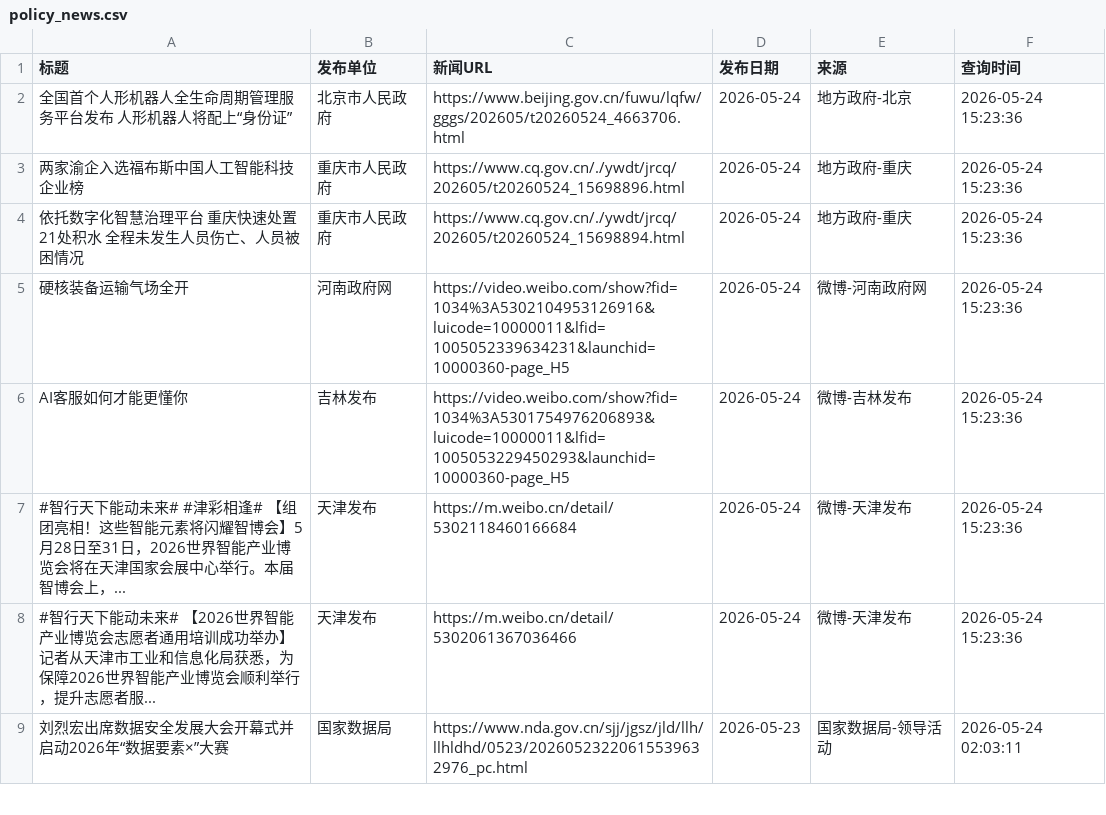
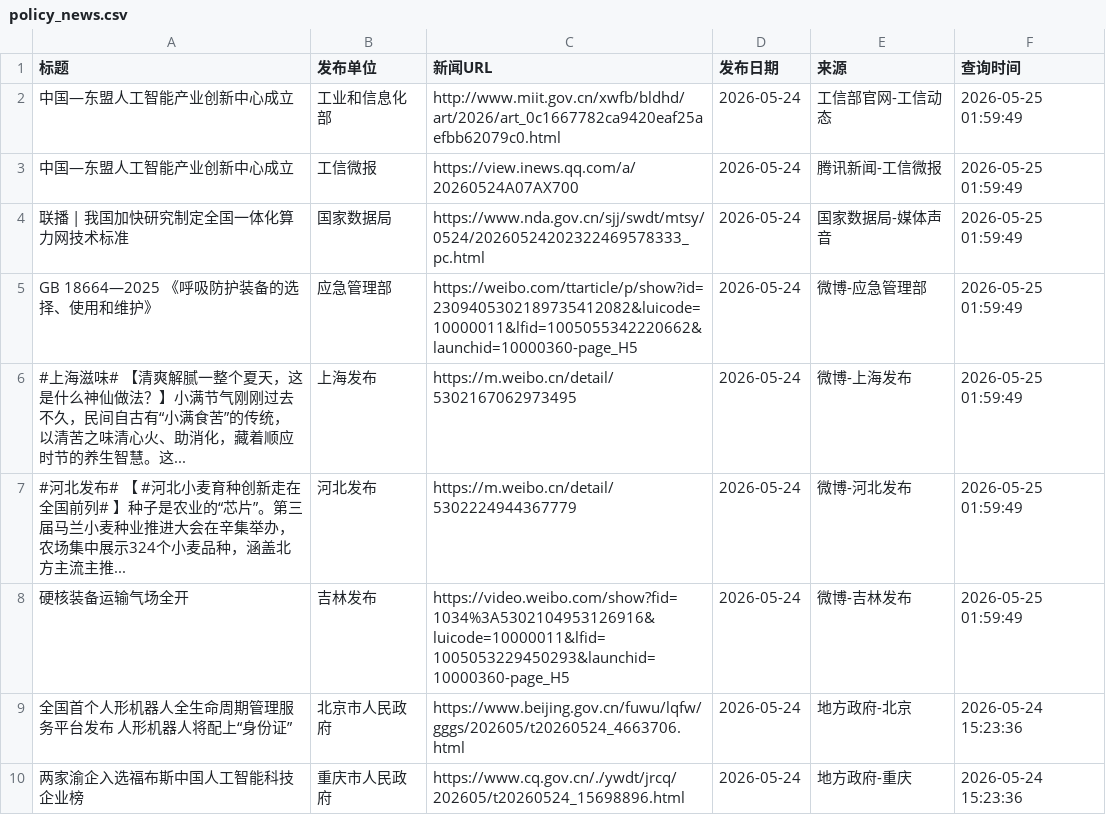
Before and after one commit to guluor-w/Automated-news-scraping, a CSV file: docs/data/policy_news.csv, drawn as a sheet; only a part is shown; the shorter side is filled out with more unchanged rows.

```diff
--- a/docs/data/policy_news.csv
+++ b/docs/data/policy_news.csv
@@ -1,2 +1,9 @@
 标题,发布单位,新闻URL,发布日期,来源,查询时间
+中国—东盟人工智能产业创新中心成立,工业和信息化部,http://www.miit.gov.cn/xwfb/bldhd/art/2026/art_0c1667782ca9420eaf25aefbb62079c0.html,2026-05-24,工信部官网-工信动态,2026-05-25 01:59:49
+中国—东盟人工智能产业创新中心成立,工信微报,https://view.inews.qq.com/a/20260524A07AX700,2026-05-24,腾讯新闻-工信微报,2026-05-25 01:59:49
+联播 | 我国加快研究制定全国一体化算力网技术标准,国家数据局,https://www.nda.gov.cn/sjj/swdt/mtsy/0524/20260524202322469578333_pc.html,2026-05-24,国家数据局-媒体声音,2026-05-25 01:59:49
+GB 18664—2025 《呼吸防护装备的选择、使用和维护》,应急管理部,https://weibo.com/ttarticle/p/show?id=2309405302189735412082&luicode=10000011&lfid=1005055342220662&launchid=10000360-page_H5,2026-05-24,微博-应急管理部,2026-05-25 01:59:49
+#上海滋味# 【清爽解腻一整个夏天，这是什么神仙做法？】小满节气刚刚过去不久，民间自古有“小满食苦”的传统，以清苦之味清心火、助消化，藏着顺应时节的养生智慧。这...,上海发布,https://m.weibo.cn/detail/5302167062973495,2026-05-24,微博-上海发布,2026-05-25 01:59:49
+#河北发布# 【 #河北小麦育种创新走在全国前列# 】种子是农业的“芯片”。第三届马兰小麦种业推进大会在辛集举办，农场集中展示324个小麦品种，涵盖北方主流主推...,河北发布,https://m.weibo.cn/detail/5302224944367779,2026-05-24,微博-河北发布,2026-05-25 01:59:49
+硬核装备运输气场全开,吉林发布,https://video.weibo.com/show?fid=1034%3A5302104953126916&luicode=10000011&lfid=1005053229450293&launchid=10000360-page_H5,2026-05-24,微博-吉林发布,2026-05-25 01:59:49
 全国首个人形机器人全生命周期管理服务平台发布 人形机器人将配上“身份证”,北京市人民政府,https://www.beijing.gov.cn/fuwu/lqfw/gggs/202605/t20260524_4663706.html,2026-05-24,地方政府-北京,2026-05-24 15:23:36
```
Also changed, not shown: 2 other files.
